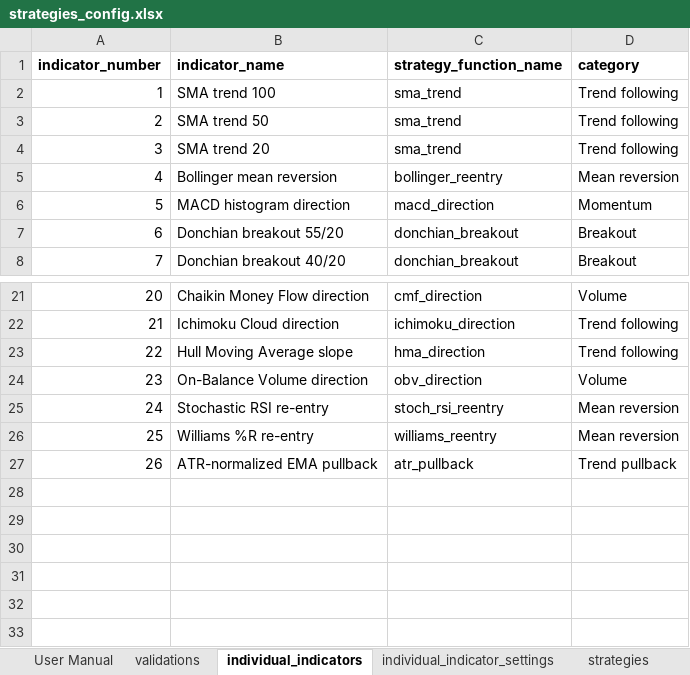
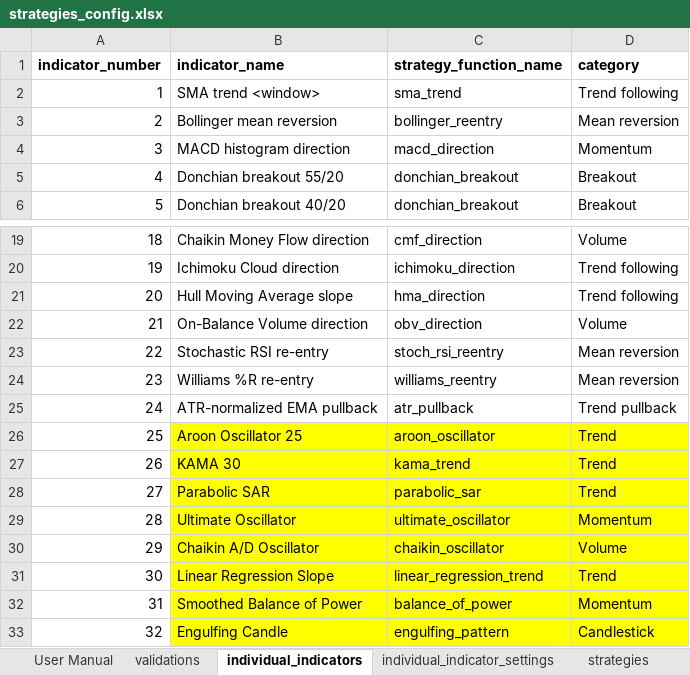
Before and after one commit to 123pieter/super_indicator, an Excel workbook: research_configs/strategies_config.xlsx, sheet individual_indicators, drawn as a sheet; only a part is shown, gaps mark what is left out; values as stored, in another font and other column widths than the file's, no borders; removed rows and columns are numbered as before the commit, all else as after; the diff names each change by its address in the sheet, - before the commit and + after, or states it on an @@ line.

```diff
--- a/research_configs/strategies_config.xlsx (sheet individual_indicators)
+++ b/research_configs/strategies_config.xlsx (sheet individual_indicators)
-row 2: 1 | SMA trend 100 | sma_trend | Trend following
@@ column A (indicator_number) renumbered between rows 2 and 25 @@
-B2 (indicator_name): SMA trend 50
+B2 (indicator_name): SMA trend <window>
-row 4: 3 | SMA trend 20 | sma_trend | Trend following
+row 26: 25 | Aroon Oscillator 25 | aroon_oscillator | Trend
+row 27: 26 | KAMA 30 | kama_trend | Trend
+row 28: 27 | Parabolic SAR | parabolic_sar | Trend
+row 29: 28 | Ultimate Oscillator | ultimate_oscillator | Momentum
+row 30: 29 | Chaikin A/D Oscillator | chaikin_oscillator | Volume
+row 31: 30 | Linear Regression Slope | linear_regression_trend | Trend
+row 32: 31 | Smoothed Balance of Power | balance_of_power | Momentum
+row 33: 32 | Engulfing Candle | engulfing_pattern | Candlestick
```
Also changed, not shown: sheet strategies, sheet individual_indicator_settings, sheet strategy_components, sheet strategy_entry_filters, sheet User Manual, formulas that keep their value, charts or pictures, 18 other files.
